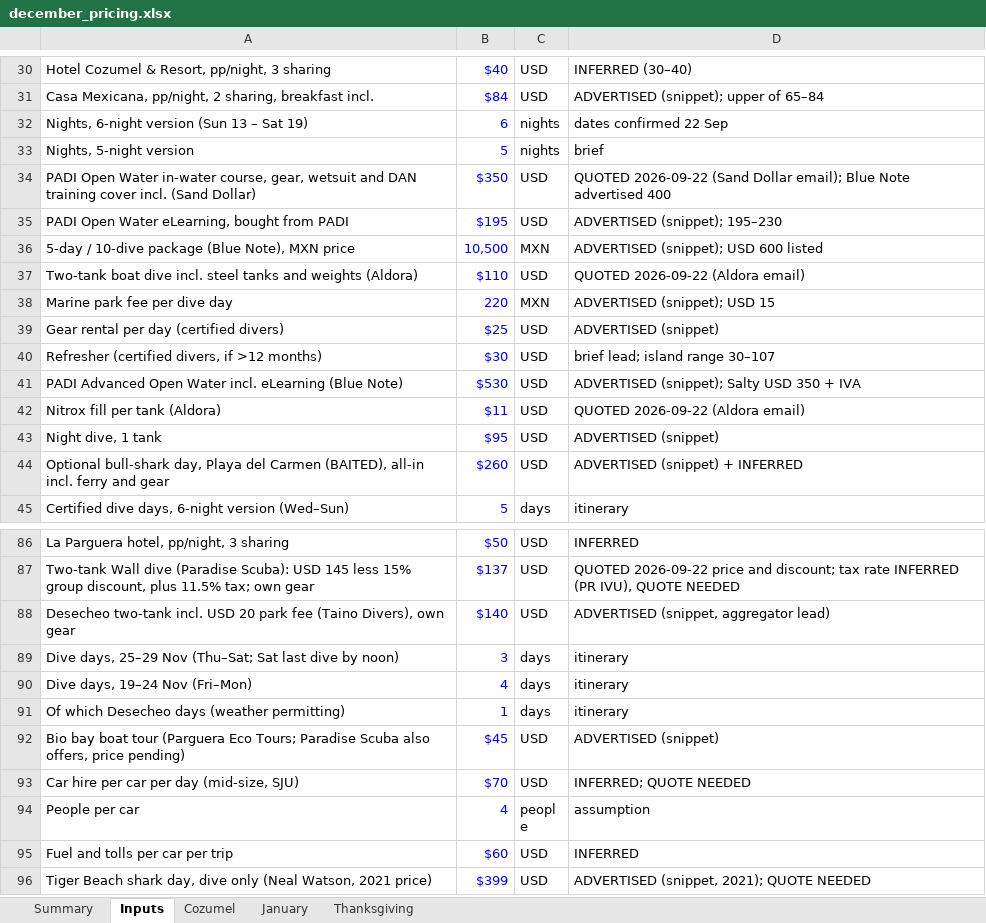
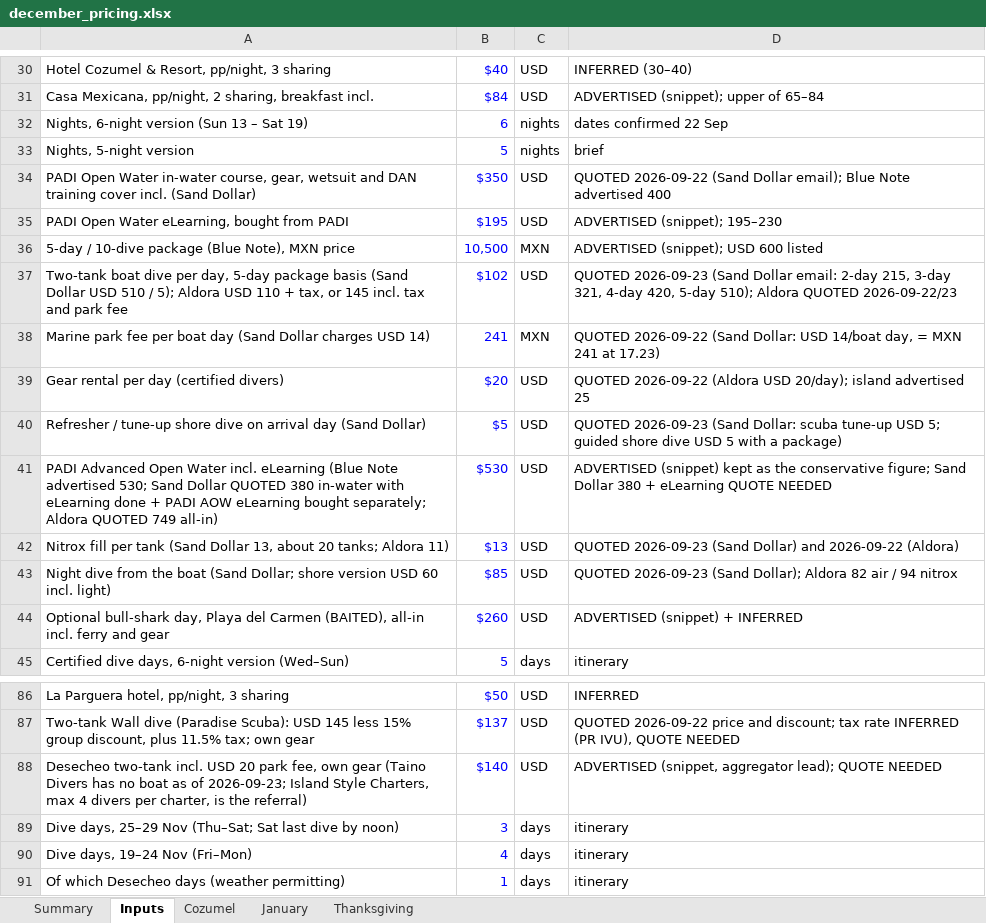
Before and after one commit to GeorgeJeffreys/George-Jeffreys, an Excel workbook: december-plan/pricing/december_pricing.xlsx, sheet Inputs, drawn as a sheet; only a part is shown, gaps mark what is left out; the shorter side is filled out with more unchanged rows; values as stored, in another font and other column widths than the file's, no borders; removed rows and columns are numbered as before the commit, all else as after; the diff names each change by its address in the sheet, - before the commit and + after, or states it on an @@ line.

```diff
--- a/december-plan/pricing/december_pricing.xlsx (sheet Inputs)
+++ b/december-plan/pricing/december_pricing.xlsx (sheet Inputs)
-row 37: Two-tank boat dive incl. steel tanks and weights (Aldora) | $110 | USD | QUOTED 2026-09-22 (Aldora email)
-row 38: Marine park fee per dive day | 220 | MXN | ADVERTISED (snippet); USD 15
+row 37: Two-tank boat dive per day, 5-day package basis (Sand Dollar USD 510 / 5); Aldora USD 110 + tax, or 145 incl. tax and park fee | $102 | USD | QUOTED 2026-09-23 (Sand Dollar email: 2-day 215, 3-day 321, 4-day 420, 5-day 510); Aldora QUOTED 2026-09-22/23
+row 38: Marine park fee per boat day (Sand Dollar charges USD 14) | 241 | MXN | QUOTED 2026-09-22 (Sand Dollar: USD 14/boat day, = MXN 241 at 17.23)
-B39: $25
+B39: $20
-D39: ADVERTISED (snippet)
+D39: QUOTED 2026-09-22 (Aldora USD 20/day); island advertised 25
-row 40: Refresher (certified divers, if >12 months) | $30 | USD | brief lead; island range 30–107
+row 40: Refresher / tune-up shore dive on arrival day (Sand Dollar) | $5 | USD | QUOTED 2026-09-23 (Sand Dollar: scuba tune-up USD 5; guided shore dive USD 5 with a package)
-A41: …eLearning (Blue Note)
+A41: …eLearning (Blue Note advertised 530; Sand Dollar QUOTED 380 in-water with eLearning done + PADI AOW eLearning bought separately; Aldora QUOTED 749 all-in)
-D41: ADVERTISED (snippet); Salty USD 350 + IVA
+D41: ADVERTISED (snippet) kept as the conservative figure; Sand Dollar 380 + eLearning QUOTE NEEDED
-row 42: Nitrox fill per tank (Aldora) | $11 | USD | QUOTED 2026-09-22 (Aldora email)
-row 43: Night dive, 1 tank | $95 | USD | ADVERTISED (snippet)
+row 42: Nitrox fill per tank (Sand Dollar 13, about 20 tanks; Aldora 11) | $13 | USD | QUOTED 2026-09-23 (Sand Dollar) and 2026-09-22 (Aldora)
+row 43: Night dive from the boat (Sand Dollar; shore version USD 60 incl. light) | $85 | USD | QUOTED 2026-09-23 (Sand Dollar); Aldora 82 air / 94 nitrox
-A88: …20 park fee (Taino Divers), own gear
+A88: …20 park fee, own gear (Taino Divers has no boat as of 2026-09-23; Island Style Charters, max 4 divers per charter, is the referral)
-D88: ADVERTISED (snippet, aggregator lead)
+D88: ADVERTISED (snippet, aggregator lead); QUOTE NEEDED
```
Also changed, not shown: sheet Cozumel, sheet Summary, 8 other files.
